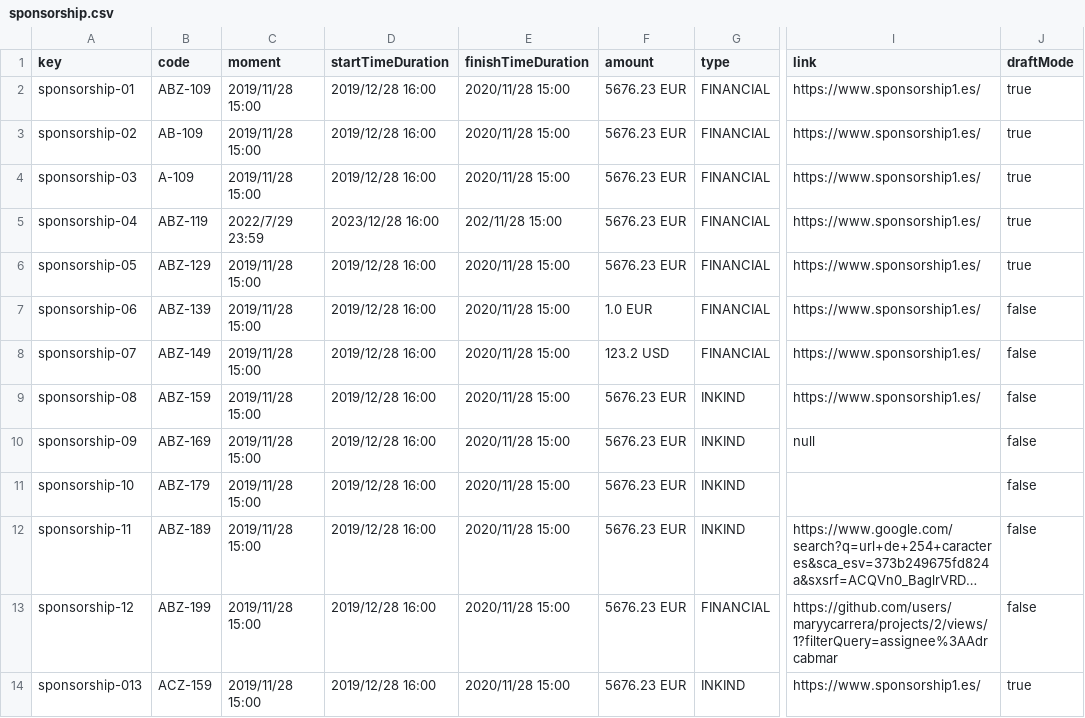
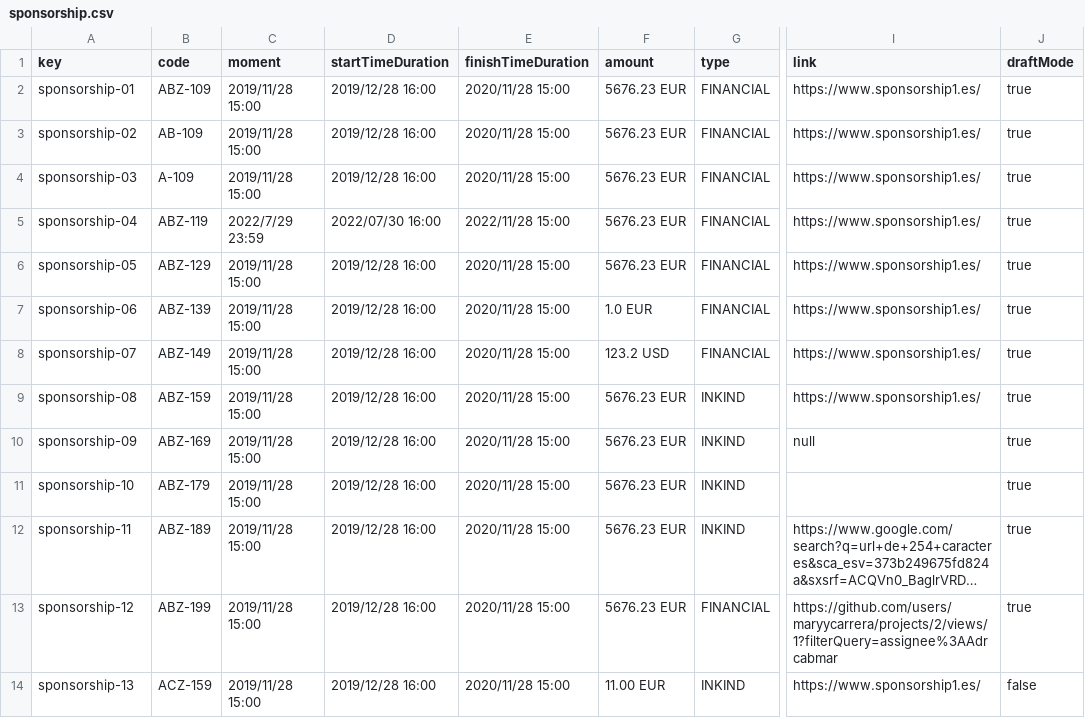
Before and after one commit to maryycarrera/Acme-SF-D04, a CSV file: src/main/webapp/WEB-INF/resources/sample-data/sponsorship.csv, drawn as a sheet; only a part is shown, gaps mark what is left out; long unchanged cells end in …; the diff names each change by its address in the sheet, - before the commit and + after, or states it on an @@ line.

```diff
--- a/src/main/webapp/WEB-INF/resources/sample-data/sponsorship.csv
+++ b/src/main/webapp/WEB-INF/resources/sample-data/sponsorship.csv
-D5 (startTimeDuration): 2023/12/28 16:00
+D5 (startTimeDuration): 2022/07/30 16:00
-E5 (finishTimeDuration): 202/11/28 15:00
+E5 (finishTimeDuration): 2022/11/28 15:00
-J7:J13 (draftMode): false
+J7:J13 (draftMode): true
-A14 (key): sponsorship-013
+A14 (key): sponsorship-13
-F14 (amount): 5676.23 EUR
+F14 (amount): 11.00 EUR
-J14 (draftMode): true
+J14 (draftMode): false
```
Also changed, not shown: src/main/webapp/WEB-INF/resources/sample-data/invoice.csv, 13 other files.
